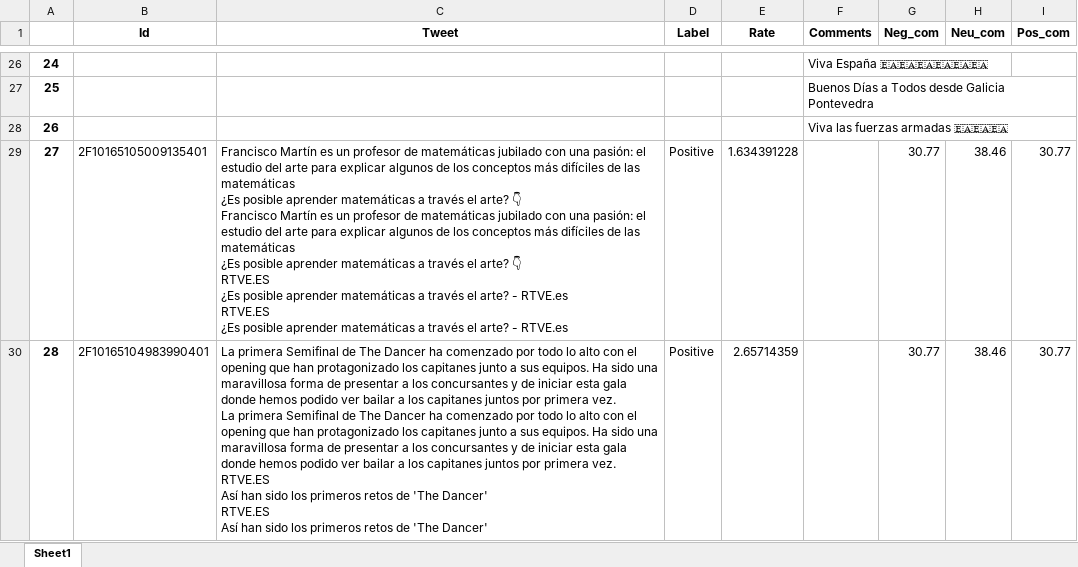
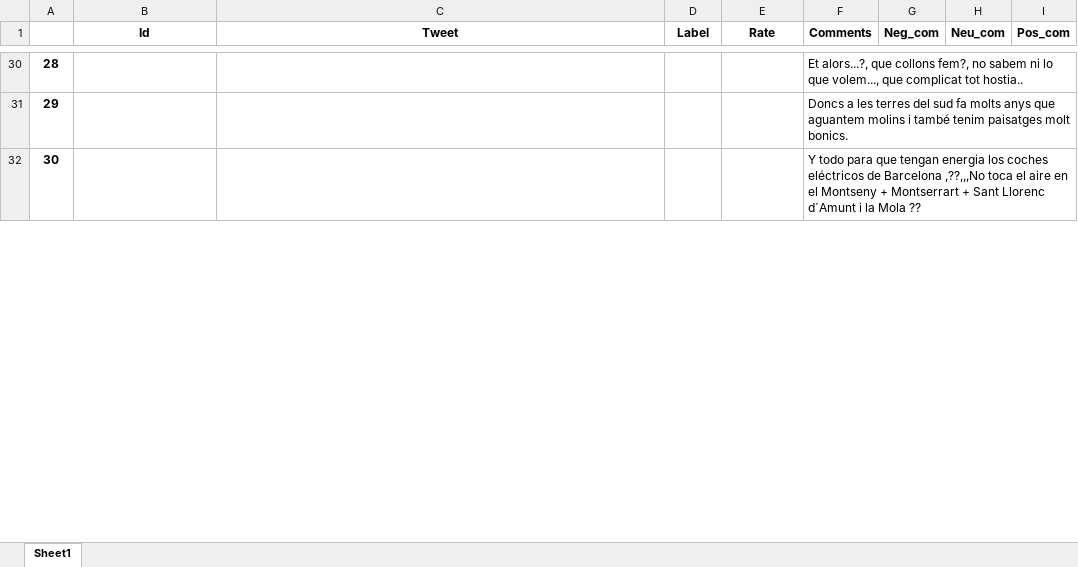
Before and after one commit to 1457056/TFG, an Excel workbook: Result_df/df_postss.xlsx, sheet Sheet1, drawn as a sheet; only a part is shown, gaps mark what is left out; values as stored, in another font and other column widths than the file's, no borders; removed rows and columns are numbered as before the commit, all else as after; ↵ is a line break in a cell; the diff covers the shown part only; the diff names each change by its address in the sheet, - before the commit and + after, or states it on an @@ line.

```diff
--- a/Result_df/df_postss.xlsx (sheet Sheet1)
+++ b/Result_df/df_postss.xlsx (sheet Sheet1)
@@ column A renumbered between rows 18 and 48 @@
-F30 (Comments): Viva España 🇪🇦🇪🇦🇪🇦🇪🇦🇪🇦🇪🇦
+F30 (Comments): Et alors...?, que collons fem?, no sabem ni lo que volem..., que complicat tot hostia..
-F31 (Comments): Buenos Días a Todos desde Galicia Pontevedra
+F31 (Comments): Doncs a les terres del sud fa molts anys que aguantem molins i també tenim paisatges molt bonics.
-F32 (Comments): Viva las fuerzas armadas 🇪🇦🇪🇦🇪🇦
+F32 (Comments): Y todo para que tengan energia los coches eléctricos de Barcelona ,??,,,No toca el aire en el Montseny + Montserrart + Sant Llorenc d´Amunt i la Mola ??
-row 29: 27 | 2F10165105009135401 | Francisco Martín es un profesor de matemáticas jubilado con una pasión: el estudio del arte para explicar algunos de los conceptos más difíciles de las matemáticas ↵ ¿Es posible aprender matemáticas a través el arte? 👇 ↵ Francisco Martín es un profesor de matemáticas jubilado con una pasión: el estudio del arte para explicar algunos de los conceptos más difíciles de las matemáticas ↵ ¿Es posible aprender matemáticas a través el arte? 👇 ↵ RTVE.ES ↵ ¿Es posible aprender matemáticas a través el arte? - RTVE.es ↵ RTVE.ES ↵ ¿Es posible aprender matemáticas a través el arte? - RTVE.es | Positive | 1.634391228 |  | 30.77 | 38.46 | 30.77
-row 30: 28 | 2F10165104983990401 | La primera Semifinal de The Dancer ha comenzado por todo lo alto con el opening que han protagonizado los capitanes junto a sus equipos. Ha sido una maravillosa forma de presentar a los concursantes y de iniciar esta gala donde hemos podido ver bailar a los capitanes juntos por primera vez. ↵ La primera Semifinal de The Dancer ha comenzado por todo lo alto con el opening que han protagonizado los capitanes junto a sus equipos. Ha sido una maravillosa forma de presentar a los concursantes y de iniciar esta gala donde hemos podido ver bailar a los capitanes juntos por primera vez. ↵ RTVE.ES ↵ Así han sido los primeros retos de 'The Dancer' ↵ RTVE.ES ↵ Así han sido los primeros retos de 'The Dancer' | Positive | 2.65714359 |  | 30.77 | 38.46 | 30.77
```
Also changed, not shown: 20 added rows, 2 removed rows and 38 edited cells elsewhere in this sheet, 7 other files.
